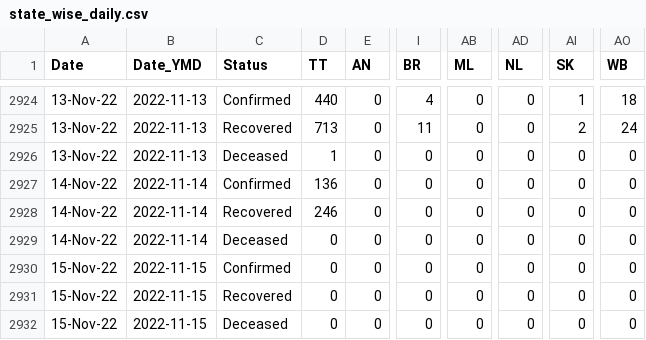
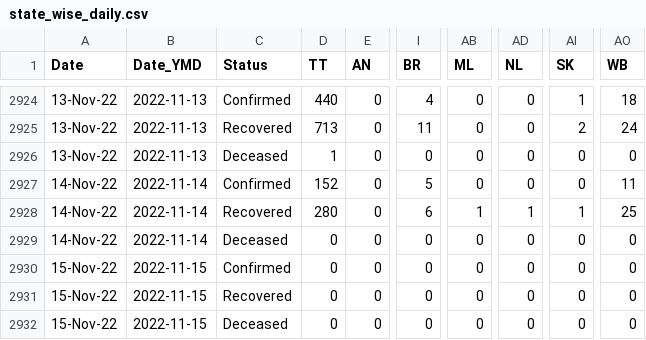
Before and after one commit to datakind-blr/covid19bharat_data, a CSV file: csv/latest/state_wise_daily.csv, drawn as a sheet; only a part is shown, gaps mark what is left out; the diff names each change by its address in the sheet, - before the commit and + after, or states it on an @@ line.

```diff
--- a/csv/latest/state_wise_daily.csv
+++ b/csv/latest/state_wise_daily.csv
-D2927 (TT): 136
+D2927 (TT): 152
-I2927 (BR): 0
+I2927 (BR): 5
-AO2927 (WB): 0
+AO2927 (WB): 11
-D2928 (TT): 246
+D2928 (TT): 280
-I2928 (BR): 0
+I2928 (BR): 6
-AB2928 (ML): 0
+AB2928 (ML): 1
-AD2928 (NL): 0
+AD2928 (NL): 1
-AI2928 (SK): 0
+AI2928 (SK): 1
-AO2928 (WB): 0
+AO2928 (WB): 25
```
Also changed, not shown: csv/latest/district_wise.csv, csv/latest/state_wise.csv, 22 other files.
